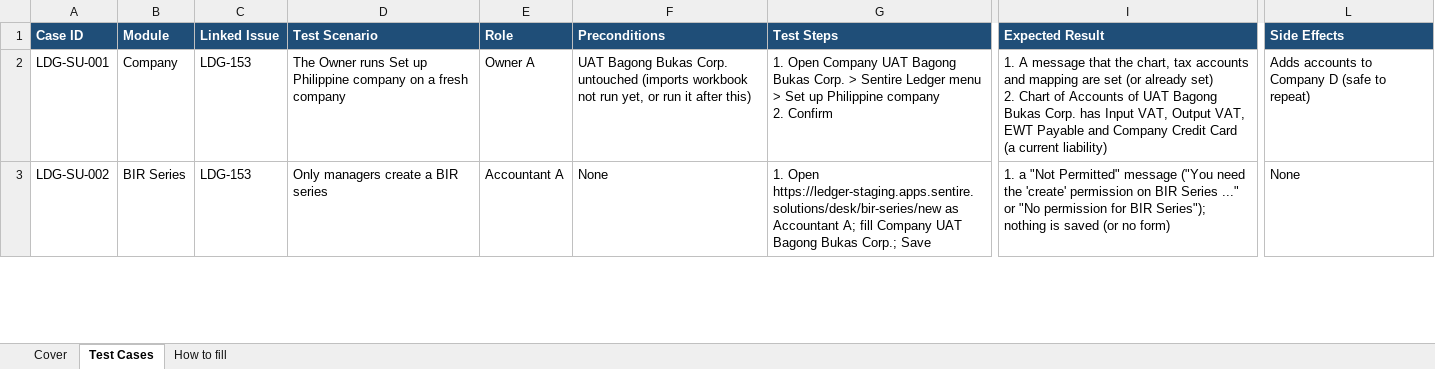
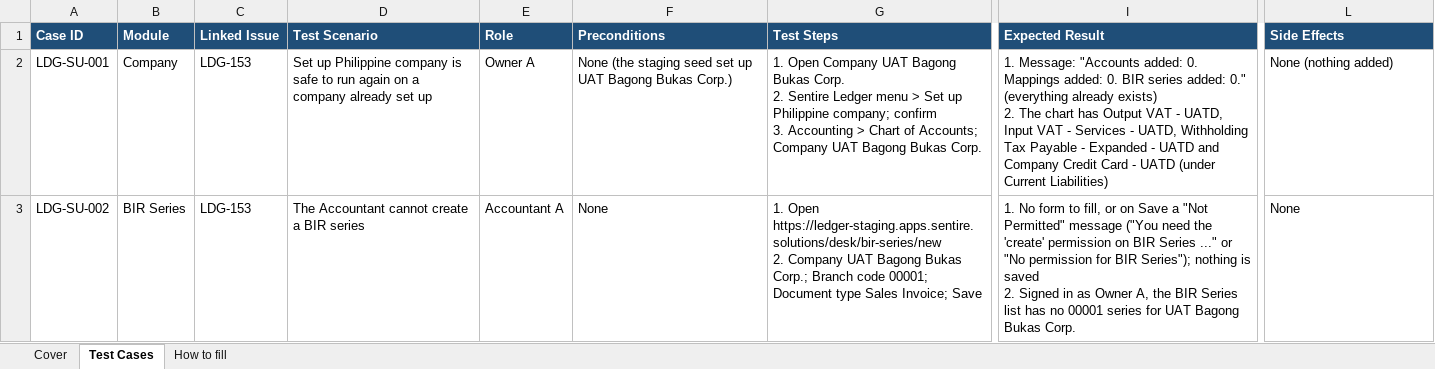
Before and after one commit to markchrc2025/ph-cas, an Excel workbook: docs/uat/setup-company/UAT_LDG_setup-company_0.1.0+1d56e40d2b40.xlsx, sheet Test Cases, drawn as a sheet; only a part is shown, gaps mark what is left out; values as stored, in another font and other column widths than the file's, no borders; conditional formats not drawn; ↵ is a line break in a cell; the diff covers the shown part only; the diff names each change by its address in the sheet, - before the commit and + after, or states it on an @@ line.

```diff
--- a/docs/uat/setup-company/UAT_LDG_setup-company_0.1.0+1d56e40d2b40.xlsx (sheet Test Cases)
+++ b/docs/uat/setup-company/UAT_LDG_setup-company_0.1.0+1d56e40d2b40.xlsx (sheet Test Cases)
-D2 (Test Scenario): The Owner runs Set up Philippine company on a fresh company
+D2 (Test Scenario): Set up Philippine company is safe to run again on a company already set up
-F2 (Preconditions): UAT Bagong Bukas Corp. untouched (imports workbook not run yet, or run it after this)
+F2 (Preconditions): None (the staging seed set up UAT Bagong Bukas Corp.)
-G2 (Test Steps): …Bukas Corp. > Sentire Ledger menu > Set up Philippine company ↵ 2. Confirm
+G2 (Test Steps): …Bukas Corp. ↵ 2. Sentire Ledger menu > Set up Philippine company; confirm ↵ 3. Accounting > Chart of Accounts; Company UAT Bagong Bukas Corp.
-I2 (Expected Result): 1. A message that the chart, tax accounts and mapping are set (or already set) ↵ 2. Chart of Accounts of UAT Bagong Bukas Corp. has Input VAT, Output VAT, EWT Payable and Company Credit Card (a current liability)
+I2 (Expected Result): 1. Message: "Accounts added: 0. Mappings added: 0. BIR series added: 0." (everything already exists) ↵ 2. The chart has Output VAT - UATD, Input VAT - Services - UATD, Withholding Tax Payable - Expanded - UATD and Company Credit Card - UATD (under Current Liabilities)
-L2 (Side Effects): Adds accounts to Company D (safe to repeat)
+L2 (Side Effects): None (nothing added)
-D3 (Test Scenario): Only managers create a BIR series
+D3 (Test Scenario): The Accountant cannot create a BIR series
-G3 (Test Steps): …Open https://ledger-staging.apps.sentire.solutions/desk/bir-series/new as Accountant A; fill Company UAT Bagong Bukas Corp.; Save
+G3 (Test Steps): …Open https://ledger-staging.apps.sentire.solutions/desk/bir-series/new ↵ 2. Company UAT Bagong Bukas Corp.; Branch code 00001; Document type Sales Invoice; Save
-I3 (Expected Result): 1. a "Not Permitted" message ("You need the 'create' permission on BIR Series ..." or "No permission for BIR Series"); nothing is saved (or no form)
+I3 (Expected Result): 1. No form to fill, or on Save a "Not Permitted" message ("You need the 'create' permission on BIR Series ..." or "No permission for BIR Series"); nothing is saved ↵ 2. Signed in as Owner A, the BIR Series list has no 00001 series for UAT Bagong Bukas Corp.
```
Also changed, not shown: 31 edited cells elsewhere in this sheet, sheet Cover, docs/uat/books-audit/UAT_LDG_books-audit_0.1.0+1d56e40d2b40.xlsx, docs/uat/journals-periods/UAT_LDG_journals-periods_0.1.0+1d56e40d2b40.xlsx, 32 other files.
